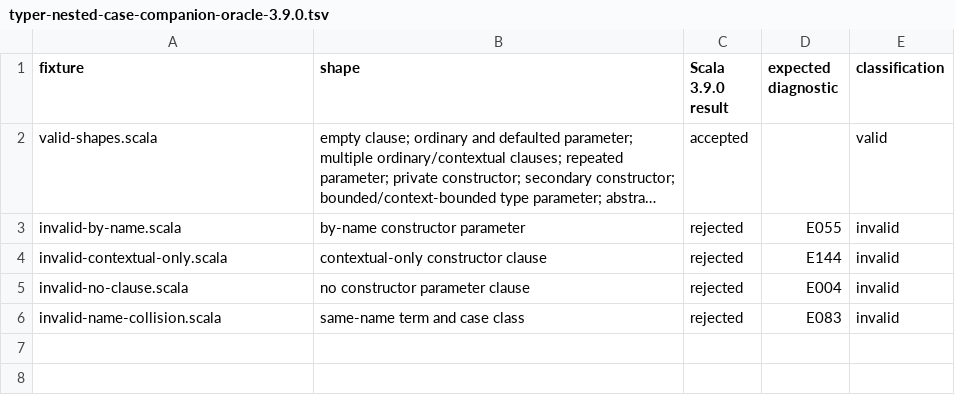
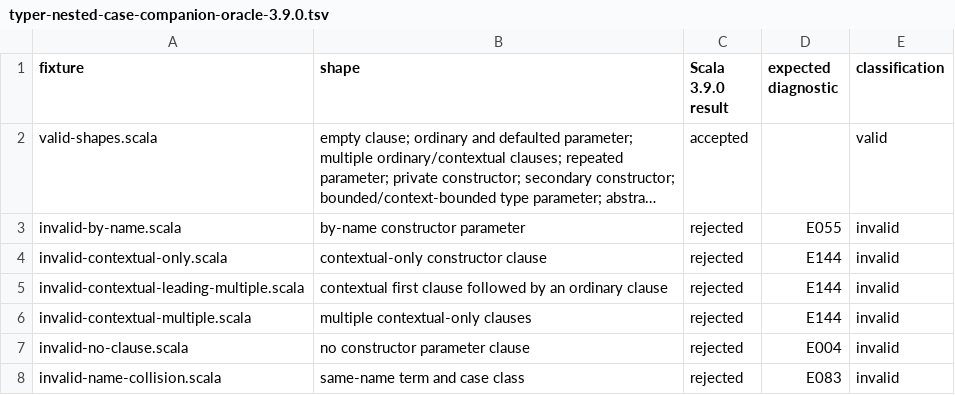
Before and after one commit to scytrowski/dotty-rs, a TSV file: docs/typer-nested-case-companion-oracle-3.9.0.tsv, drawn as a sheet; long unchanged cells end in …; the diff names each change by its address in the sheet, - before the commit and + after, or states it on an @@ line.

Commit message:
Reject contextual-first case class clauses

```diff
--- a/docs/typer-nested-case-companion-oracle-3.9.0.tsv
+++ b/docs/typer-nested-case-companion-oracle-3.9.0.tsv
+row 5: invalid-contextual-leading-multiple.scala | contextual first clause followed by an ordinary clause | rejected | E144 | invalid
+row 6: invalid-contextual-multiple.scala | multiple contextual-only clauses | rejected | E144 | invalid
```
Also changed, not shown: 5 other files.
